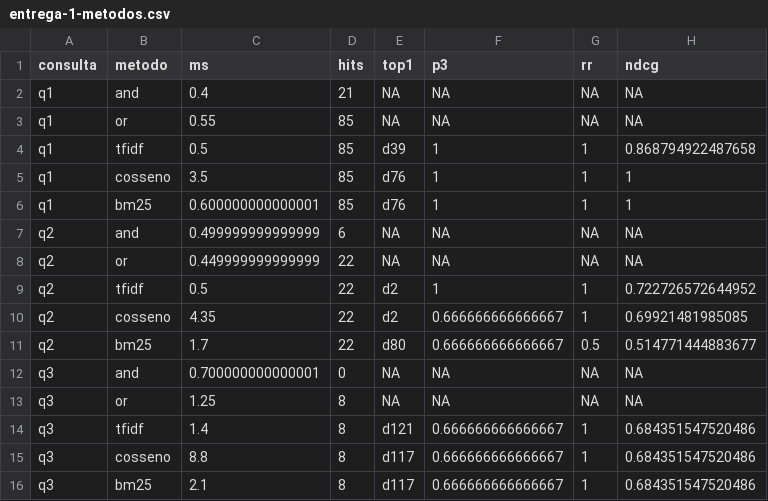
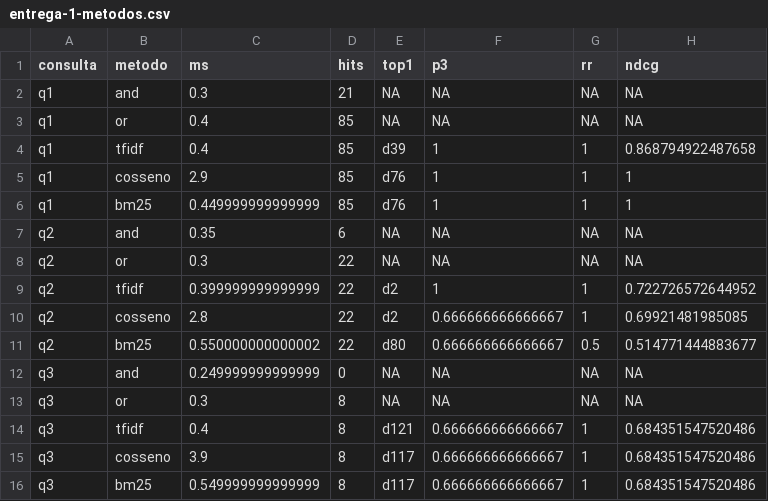
Before and after one commit to Megalonnix/proj_ivan_gustavo_jorge_PI3, a CSV file: consolidados/entrega-1-metodos.csv, drawn as a sheet.

```diff
--- a/consolidados/entrega-1-metodos.csv
+++ b/consolidados/entrega-1-metodos.csv
@@ -1,16 +1,16 @@
 "consulta","metodo","ms","hits","top1","p3","rr","ndcg"
-"q1","and",0.4,21,NA,NA,NA,NA
-"q1","or",0.55,85,NA,NA,NA,NA
-"q1","tfidf",0.5,85,"d39",1,1,0.868794922487658
-"q1","cosseno",3.5,85,"d76",1,1,1
-"q1","bm25",0.600000000000001,85,"d76",1,1,1
-"q2","and",0.499999999999999,6,NA,NA,NA,NA
-"q2","or",0.449999999999999,22,NA,NA,NA,NA
-"q2","tfidf",0.5,22,"d2",1,1,0.722726572644952
-"q2","cosseno",4.35,22,"d2",0.666666666666667,1,0.69921481985085
-"q2","bm25",1.7,22,"d80",0.666666666666667,0.5,0.514771444883677
-"q3","and",0.700000000000001,0,NA,NA,NA,NA
-"q3","or",1.25,8,NA,NA,NA,NA
-"q3","tfidf",1.4,8,"d121",0.666666666666667,1,0.684351547520486
-"q3","cosseno",8.8,8,"d117",0.666666666666667,1,0.684351547520486
-"q3","bm25",2.1,8,"d117",0.666666666666667,1,0.684351547520486
+"q1","and",0.3,21,NA,NA,NA,NA
+"q1","or",0.4,85,NA,NA,NA,NA
+"q1","tfidf",0.4,85,"d39",1,1,0.868794922487658
+"q1","cosseno",2.9,85,"d76",1,1,1
+"q1","bm25",0.449999999999999,85,"d76",1,1,1
+"q2","and",0.35,6,NA,NA,NA,NA
+"q2","or",0.3,22,NA,NA,NA,NA
+"q2","tfidf",0.399999999999999,22,"d2",1,1,0.722726572644952
+"q2","cosseno",2.8,22,"d2",0.666666666666667,1,0.69921481985085
+"q2","bm25",0.550000000000002,22,"d80",0.666666666666667,0.5,0.514771444883677
+"q3","and",0.249999999999999,0,NA,NA,NA,NA
+"q3","or",0.3,8,NA,NA,NA,NA
+"q3","tfidf",0.4,8,"d121",0.666666666666667,1,0.684351547520486
+"q3","cosseno",3.9,8,"d117",0.666666666666667,1,0.684351547520486
+"q3","bm25",0.549999999999999,8,"d117",0.666666666666667,1,0.684351547520486
```
Also changed, not shown: consolidados/entrega-1-resultados.csv, entregas/entrega-1/entrega-1-metodos.csv, 15 other files.
